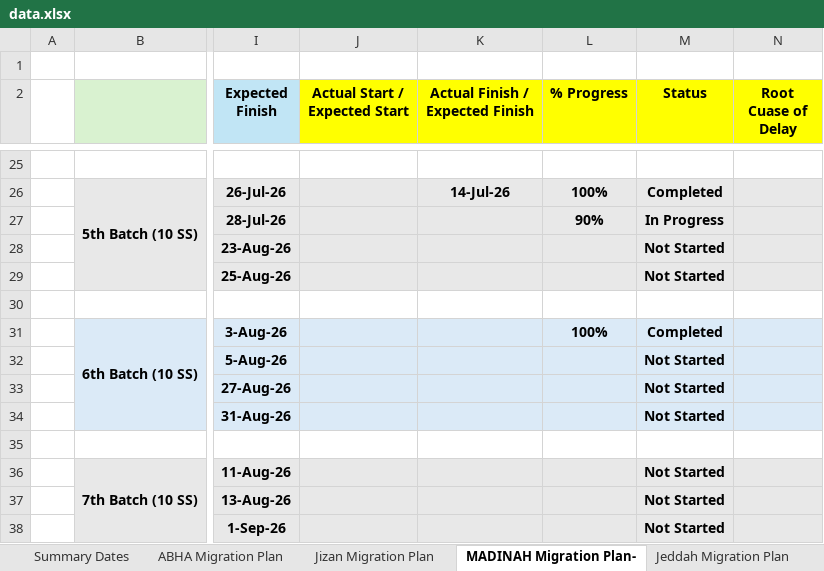
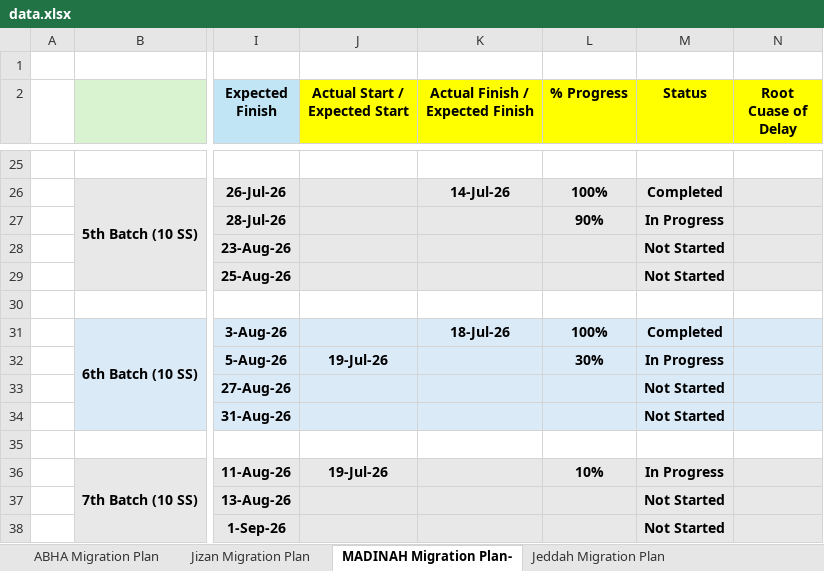
Before and after one commit to project-planning-dashboard/SDCC-Migration-Plan-Report, an Excel workbook: data.xlsx, sheet MADINAH Migration Plan-, drawn as a sheet; only a part is shown, gaps mark what is left out; values as stored, in another font and other column widths than the file's, no borders; charts and pictures and conditional formats not drawn; the diff names each change by its address in the sheet, - before the commit and + after, or states it on an @@ line.

```diff
--- a/data.xlsx (sheet MADINAH Migration Plan-)
+++ b/data.xlsx (sheet MADINAH Migration Plan-)
@@ sheet tab hidden: Summary Dates @@
-K31 (Actual Finish / Expected Finish): (empty)
+K31 (Actual Finish / Expected Finish): 18-Jul-26
-J32 (Actual Start / Expected Start): (empty)
+J32 (Actual Start / Expected Start): 19-Jul-26
-L32 (% Progress): (empty)
+L32 (% Progress): 30%
-M32 (Status): Not Started
+M32 (Status): In Progress
-J36 (Actual Start / Expected Start): (empty)
+J36 (Actual Start / Expected Start): 19-Jul-26
-L36 (% Progress): (empty)
+L36 (% Progress): 10%
-M36 (Status): Not Started
+M36 (Status): In Progress
```
Also changed, not shown: sheet Makkah Migration Plan, sheet ABHA Migration Plan, sheet Jeddah Migration Plan, sheet Jizan Migration Plan, other sheet tabs, 1 other file.
